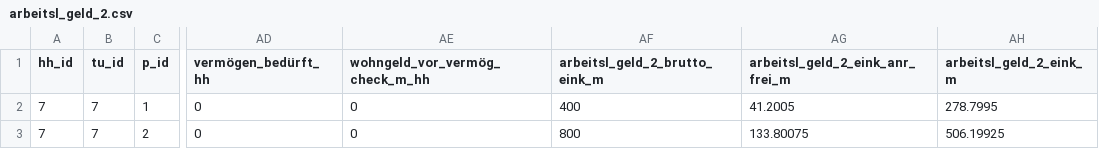
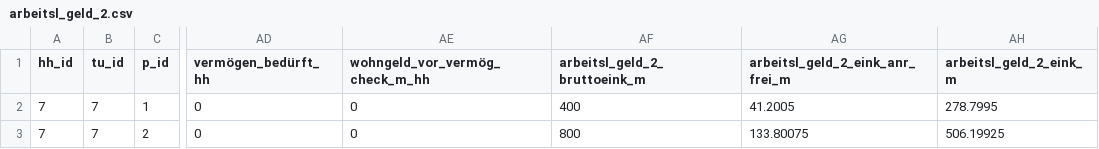
Before and after one commit to iza-institute-of-labor-economics/gettsim, a CSV file: src/_gettsim_tests/test_data/arbeitsl_geld_2.csv, drawn as a sheet; only a part is shown, gaps mark what is left out; the diff names each change by its address in the sheet, - before the commit and + after, or states it on an @@ line.

Commit message:
rename brutto_eink to bruttoeink. Improve docstrings.

```diff
--- a/src/_gettsim_tests/test_data/arbeitsl_geld_2.csv
+++ b/src/_gettsim_tests/test_data/arbeitsl_geld_2.csv
-AF1: arbeitsl_geld_2_brutto_eink_m
+AF1: arbeitsl_geld_2_bruttoeink_m
```
Also changed, not shown: 5 other files.
